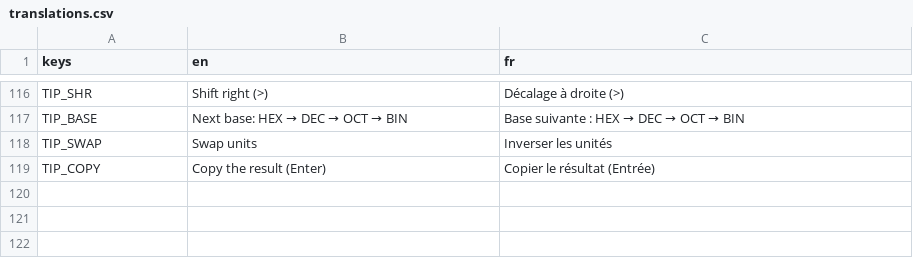
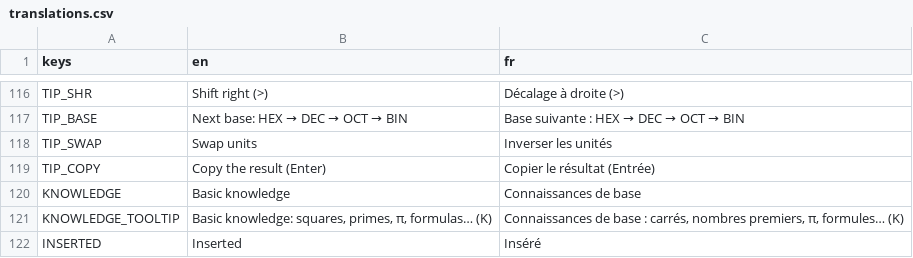
Before and after one commit to AlexTheDevOnMicrobit/godot-calculator-app, a CSV file: translations/translations.csv, drawn as a sheet; only a part is shown, gaps mark what is left out; the diff names each change by its address in the sheet, - before the commit and + after, or states it on an @@ line.

```diff
--- a/translations/translations.csv
+++ b/translations/translations.csv
+row 120: KNOWLEDGE | Basic knowledge | Connaissances de base
+row 121: KNOWLEDGE_TOOLTIP | Basic knowledge: squares, primes, π, formulas… (K) | Connaissances de base : carrés, nombres premiers, π, formules… (K)
+row 122: INSERTED | Inserted | Inséré
```
Also changed, not shown: 15 other files.
